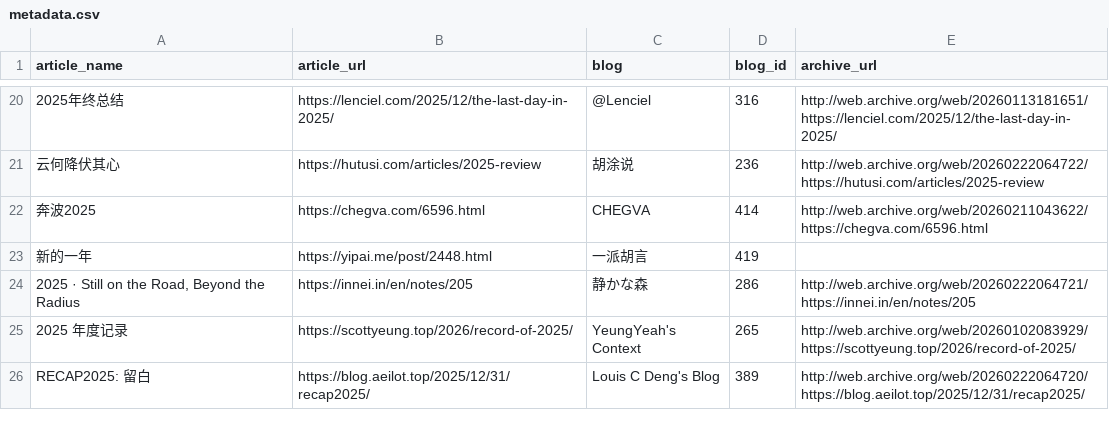
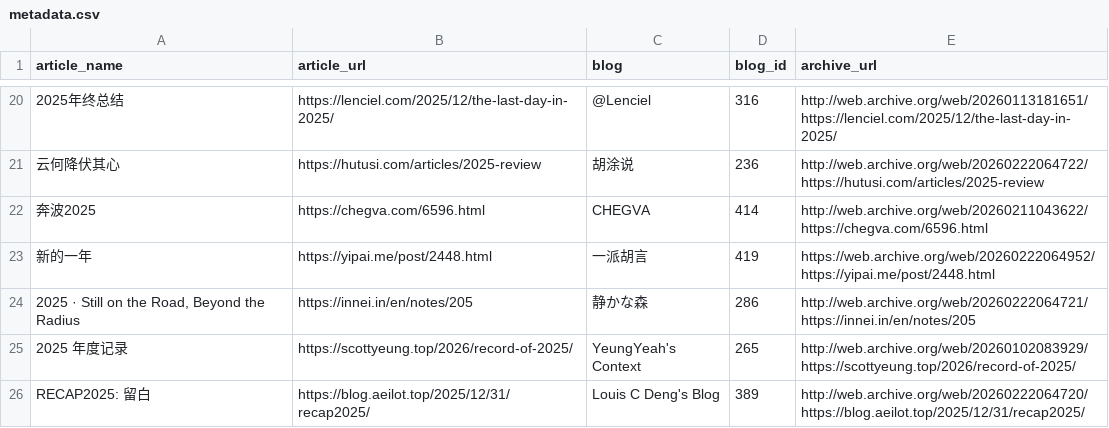
Before and after one commit to saveweb/review-2025, a CSV file: metadata.csv, drawn as a sheet; only a part is shown, gaps mark what is left out.

```diff
--- a/metadata.csv
+++ b/metadata.csv
@@ -22,3 +22,3 @@ article_name,article_url,blog,blog_id,archive_url
 奔波2025,https://chegva.com/6596.html,CHEGVA,414,http://web.archive.org/web/20260211043622/https://chegva.com/6596.html
-新的一年,https://yipai.me/post/2448.html,一派胡言,419,
+新的一年,https://yipai.me/post/2448.html,一派胡言,419,https://web.archive.org/web/20260222064952/https://yipai.me/post/2448.html
 "2025 · Still on the Road, Beyond the Radius",https://innei.in/en/notes/205,静かな森,286,http://web.archive.org/web/20260222064721/https://innei.in/en/notes/205
```
